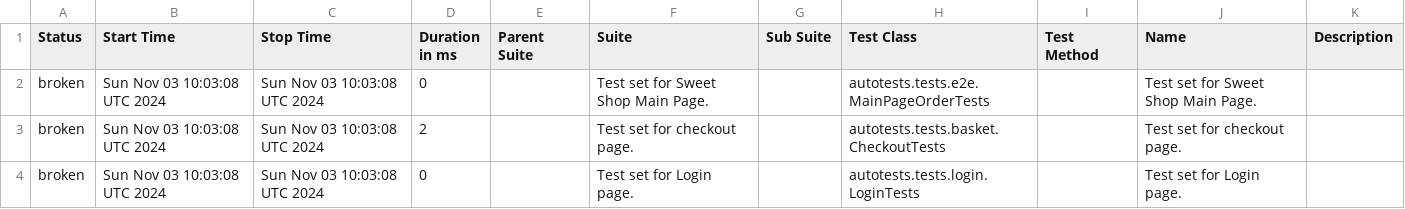
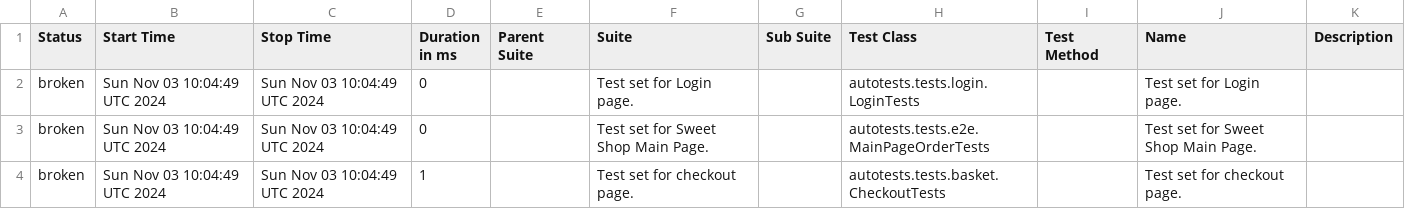
Before and after one commit to xt4k/RakutenSweetShop, a CSV file: data/suites.csv, drawn as a sheet.

```diff
--- a/data/suites.csv
+++ b/data/suites.csv
@@ -1,4 +1,4 @@
 "Status","Start Time","Stop Time","Duration in ms","Parent Suite","Suite","Sub Suite","Test Class","Test Method","Name","Description"
-"broken","Sun Nov 03 10:03:08 UTC 2024","Sun Nov 03 10:03:08 UTC 2024","0","","Test set for Sweet Shop Main Page.","","autotests.tests.e2e.MainPageOrderTests","","Test set for Sweet Shop Main Page.",""
-"broken","Sun Nov 03 10:03:08 UTC 2024","Sun Nov 03 10:03:08 UTC 2024","2","","Test set for checkout page.","","autotests.tests.basket.CheckoutTests","","Test set for checkout page.",""
-"broken","Sun Nov 03 10:03:08 UTC 2024","Sun Nov 03 10:03:08 UTC 2024","0","","Test set for Login page.","","autotests.tests.login.LoginTests","","Test set for Login page.",""
+"broken","Sun Nov 03 10:04:49 UTC 2024","Sun Nov 03 10:04:49 UTC 2024","0","","Test set for Login page.","","autotests.tests.login.LoginTests","","Test set for Login page.",""
+"broken","Sun Nov 03 10:04:49 UTC 2024","Sun Nov 03 10:04:49 UTC 2024","0","","Test set for Sweet Shop Main Page.","","autotests.tests.e2e.MainPageOrderTests","","Test set for Sweet Shop Main Page.",""
+"broken","Sun Nov 03 10:04:49 UTC 2024","Sun Nov 03 10:04:49 UTC 2024","1","","Test set for checkout page.","","autotests.tests.basket.CheckoutTests","","Test set for checkout page.",""
```
Also changed, not shown: data/behaviors.csv, 20 other files.
